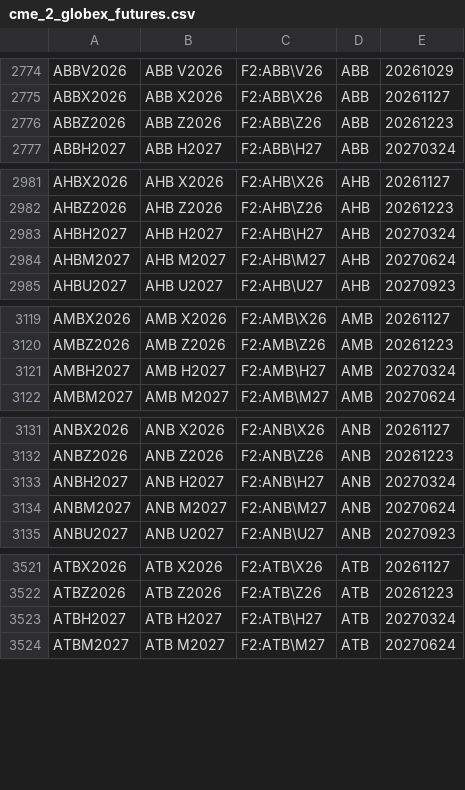
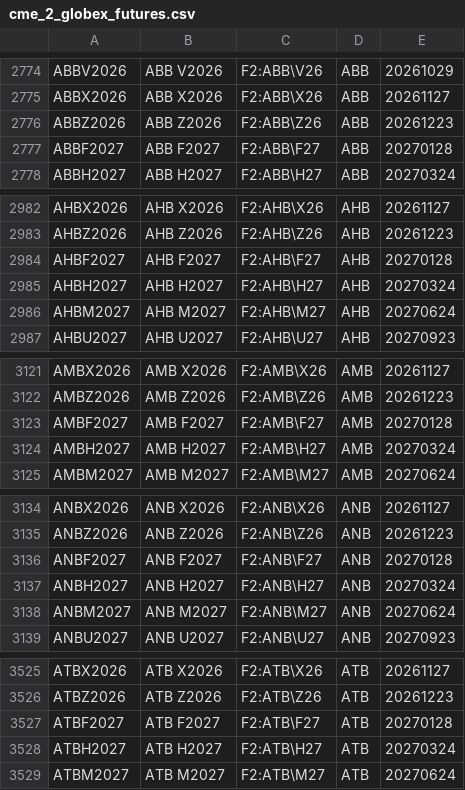
Before and after one commit to tradingview-dev/idc-expchains, a CSV file: expchains/cme_2_globex_futures.csv, drawn as a sheet; only a part is shown, gaps mark what is left out; the diff covers the shown part only.

Commit message:
Autocommit expchains

```diff
--- a/expchains/cme_2_globex_futures.csv
+++ b/expchains/cme_2_globex_futures.csv
@@ -2776,2 +2776,3 @@ ABBX2026,ABB X2026,F2:ABB\X26,ABB,20261127
 ABBZ2026,ABB Z2026,F2:ABB\Z26,ABB,20261223
+ABBF2027,ABB F2027,F2:ABB\F27,ABB,20270128
 ABBH2027,ABB H2027,F2:ABB\H27,ABB,20270324
@@ -2982,2 +2983,3 @@ AHBX2026,AHB X2026,F2:AHB\X26,AHB,20261127
 AHBZ2026,AHB Z2026,F2:AHB\Z26,AHB,20261223
+AHBF2027,AHB F2027,F2:AHB\F27,AHB,20270128
 AHBH2027,AHB H2027,F2:AHB\H27,AHB,20270324
@@ -3120,2 +3122,3 @@ AMBX2026,AMB X2026,F2:AMB\X26,AMB,20261127
 AMBZ2026,AMB Z2026,F2:AMB\Z26,AMB,20261223
+AMBF2027,AMB F2027,F2:AMB\F27,AMB,20270128
 AMBH2027,AMB H2027,F2:AMB\H27,AMB,20270324
@@ -3132,2 +3135,3 @@ ANBX2026,ANB X2026,F2:ANB\X26,ANB,20261127
 ANBZ2026,ANB Z2026,F2:ANB\Z26,ANB,20261223
+ANBF2027,ANB F2027,F2:ANB\F27,ANB,20270128
 ANBH2027,ANB H2027,F2:ANB\H27,ANB,20270324
@@ -3522,2 +3526,3 @@ ATBX2026,ATB X2026,F2:ATB\X26,ATB,20261127
 ATBZ2026,ATB Z2026,F2:ATB\Z26,ATB,20261223
+ATBF2027,ATB F2027,F2:ATB\F27,ATB,20270128
 ATBH2027,ATB H2027,F2:ATB\H27,ATB,20270324
```
Also changed, not shown: 28 added rows elsewhere in this file, expchains/cbot_2_globex_futures.csv, expchains/cme_2_daily_globex_futures.csv, 10 other files.
